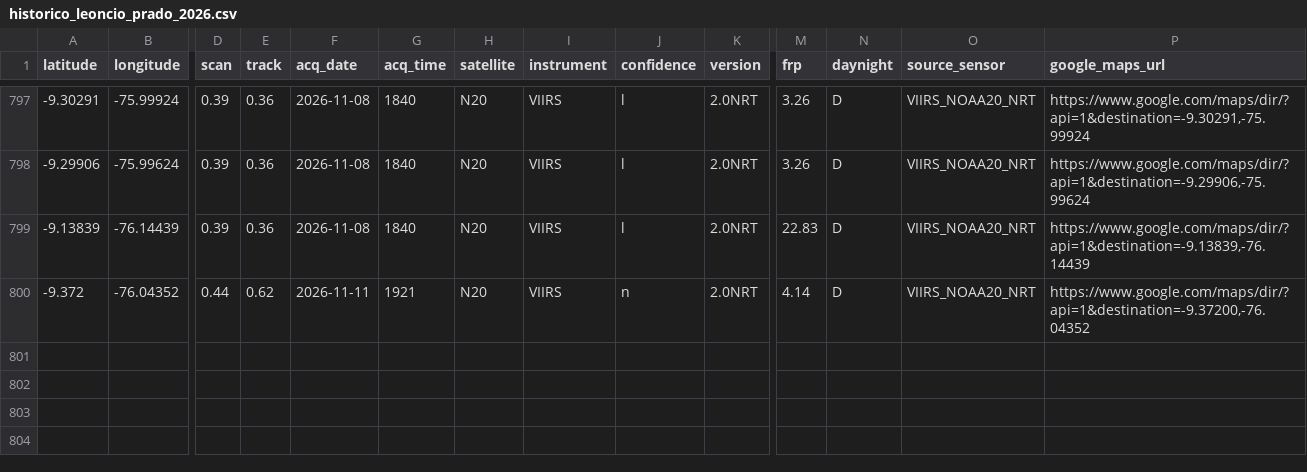
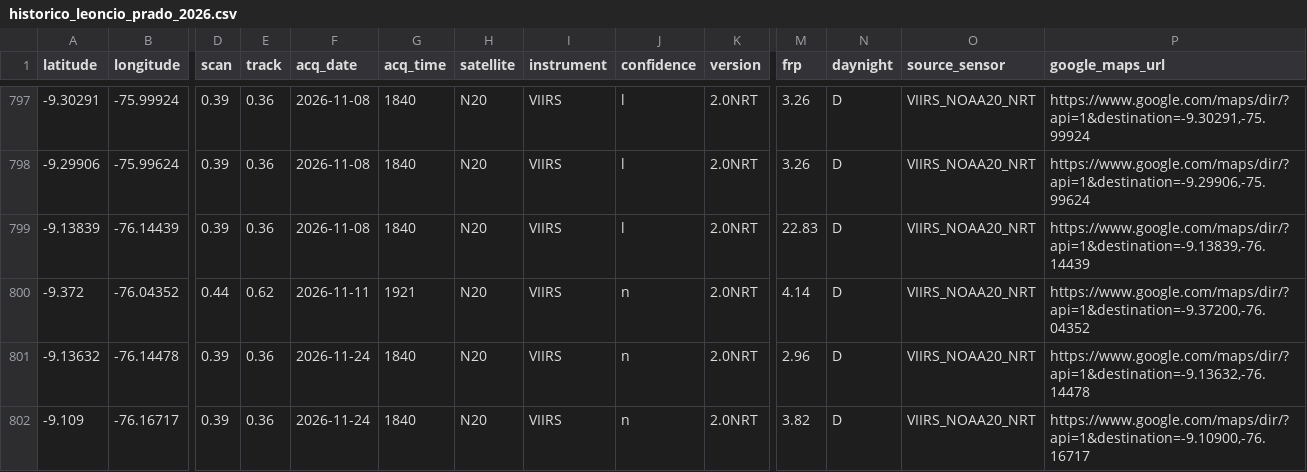
Before and after one commit to Danielmr1/Sistema-Automatizado-de-Monitoreo-FIRMS-NRT---Leoncio-Prado-Hu-nuco, a CSV file: historico_leoncio_prado_2026.csv, drawn as a sheet; only a part is shown, gaps mark what is left out; rows hold the shown columns only; the diff names each change by its address in the sheet, - before the commit and + after, or states it on an @@ line.

```diff
--- a/historico_leoncio_prado_2026.csv
+++ b/historico_leoncio_prado_2026.csv
+row 801: -9.13632 | -76.14478 | 0.39 | 0.36 | 2026-11-24 | 1840 | N20 | VIIRS | n | 2.0NRT | 2.96 | D | VIIRS_NOAA20_NRT | https://www.google.com/maps/dir/?api=1&destination=-9.13632,-76.14478
+row 802: -9.109 | -76.16717 | 0.39 | 0.36 | 2026-11-24 | 1840 | N20 | VIIRS | n | 2.0NRT | 3.82 | D | VIIRS_NOAA20_NRT | https://www.google.com/maps/dir/?api=1&destination=-9.10900,-76.16717
```
Also changed, not shown: registro_ejecuciones.csv.
